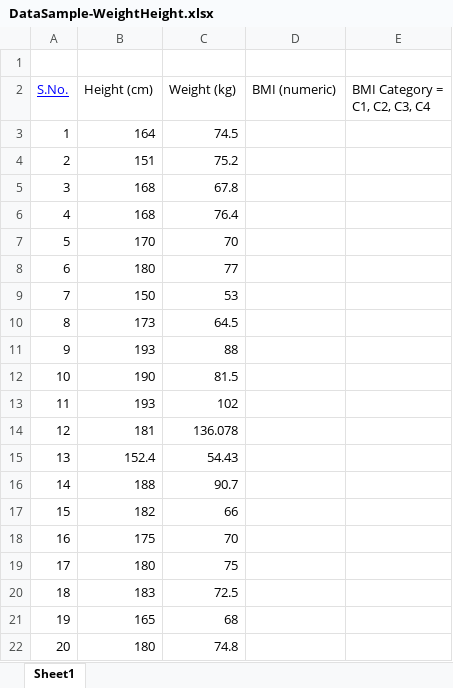
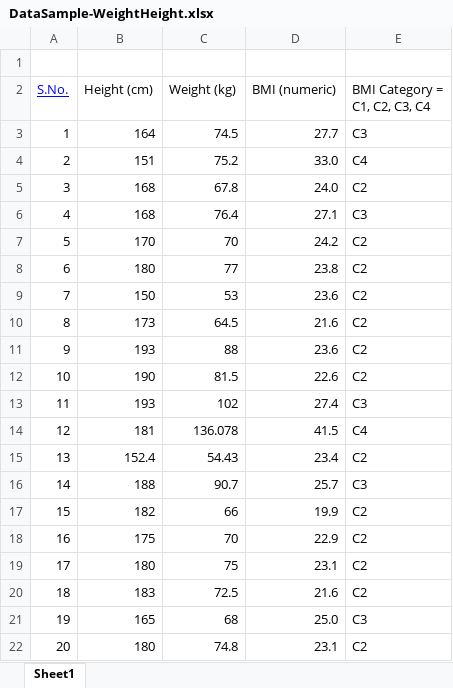
Before and after one commit to kylehix10/CSCE580, an Excel workbook: exercise-height-weight/data/DataSample-WeightHeight.xlsx, sheet Sheet1, drawn as a sheet; only a part is shown; values as stored, in another font and other column widths than the file's, no borders; charts and pictures not drawn; the diff covers the shown part only; the diff names each change by its address in the sheet, - before the commit and + after, or states it on an @@ line.

Commit message:
Add files via upload

```diff
--- a/exercise-height-weight/data/DataSample-WeightHeight.xlsx (sheet Sheet1)
+++ b/exercise-height-weight/data/DataSample-WeightHeight.xlsx (sheet Sheet1)
-D3 (BMI (numeric)): (empty)
+D3 (BMI (numeric)): 27.7
-E3 (BMI Category = C1, C2, C3, C4): (empty)
+E3 (BMI Category = C1, C2, C3, C4): C3
-D4 (BMI (numeric)): (empty)
+D4 (BMI (numeric)): 33.0
-E4 (BMI Category = C1, C2, C3, C4): (empty)
+E4 (BMI Category = C1, C2, C3, C4): C4
-D5 (BMI (numeric)): (empty)
+D5 (BMI (numeric)): 24.0
-E5 (BMI Category = C1, C2, C3, C4): (empty)
+E5 (BMI Category = C1, C2, C3, C4): C2
-D6 (BMI (numeric)): (empty)
+D6 (BMI (numeric)): 27.1
-E6 (BMI Category = C1, C2, C3, C4): (empty)
+E6 (BMI Category = C1, C2, C3, C4): C3
-D7 (BMI (numeric)): (empty)
+D7 (BMI (numeric)): 24.2
-E7:E12 (BMI Category = C1, C2, C3, C4): (empty)
+E7:E12 (BMI Category = C1, C2, C3, C4): C2
-D8 (BMI (numeric)): (empty)
+D8 (BMI (numeric)): 23.8
-D9 (BMI (numeric)): (empty)
+D9 (BMI (numeric)): 23.6
-D10 (BMI (numeric)): (empty)
+D10 (BMI (numeric)): 21.6
-D11 (BMI (numeric)): (empty)
+D11 (BMI (numeric)): 23.6
-D12 (BMI (numeric)): (empty)
+D12 (BMI (numeric)): 22.6
-D13 (BMI (numeric)): (empty)
+D13 (BMI (numeric)): 27.4
-E13 (BMI Category = C1, C2, C3, C4): (empty)
+E13 (BMI Category = C1, C2, C3, C4): C3
-D14 (BMI (numeric)): (empty)
+D14 (BMI (numeric)): 41.5
-E14 (BMI Category = C1, C2, C3, C4): (empty)
+E14 (BMI Category = C1, C2, C3, C4): C4
-D15 (BMI (numeric)): (empty)
+D15 (BMI (numeric)): 23.4
-E15 (BMI Category = C1, C2, C3, C4): (empty)
+E15 (BMI Category = C1, C2, C3, C4): C2
-D16 (BMI (numeric)): (empty)
+D16 (BMI (numeric)): 25.7
-E16 (BMI Category = C1, C2, C3, C4): (empty)
+E16 (BMI Category = C1, C2, C3, C4): C3
-D17 (BMI (numeric)): (empty)
+D17 (BMI (numeric)): 19.9
-E17:E20 (BMI Category = C1, C2, C3, C4): (empty)
+E17:E20 (BMI Category = C1, C2, C3, C4): C2
-D18 (BMI (numeric)): (empty)
+D18 (BMI (numeric)): 22.9
-D19 (BMI (numeric)): (empty)
+D19 (BMI (numeric)): 23.1
-D20 (BMI (numeric)): (empty)
+D20 (BMI (numeric)): 21.6
-D21 (BMI (numeric)): (empty)
+D21 (BMI (numeric)): 25.0
-E21 (BMI Category = C1, C2, C3, C4): (empty)
+E21 (BMI Category = C1, C2, C3, C4): C3
-D22 (BMI (numeric)): (empty)
+D22 (BMI (numeric)): 23.1
-E22 (BMI Category = C1, C2, C3, C4): (empty)
+E22 (BMI Category = C1, C2, C3, C4): C2
```
Also changed, not shown: 20 edited cells elsewhere in this sheet, charts or pictures.
